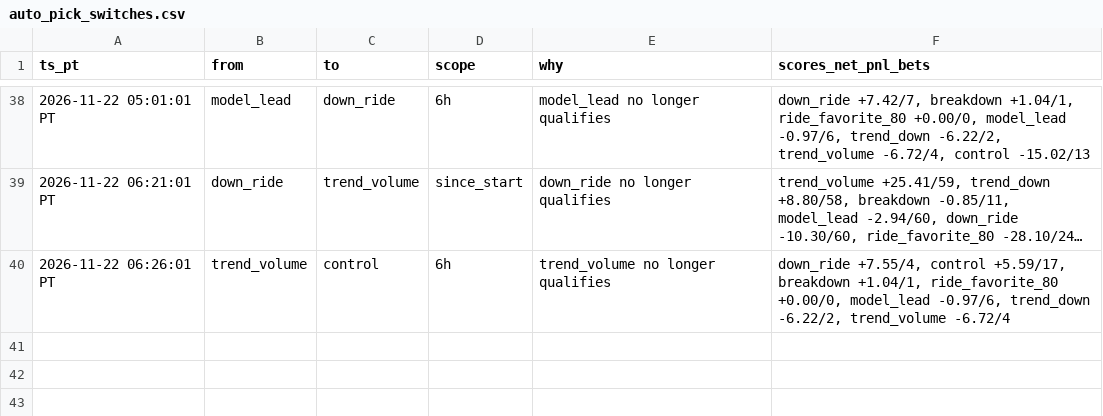
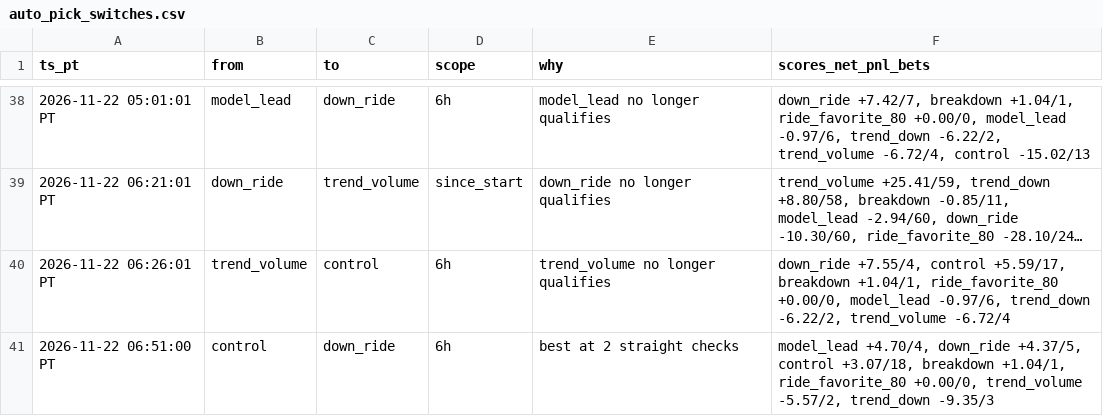
Before and after one commit to michaeldeuchar-dotcom/xrp-paper-bot, a CSV file: data/week1/auto_pick_switches.csv, drawn as a sheet; only a part is shown, gaps mark what is left out; long unchanged cells end in …; the diff names each change by its address in the sheet, - before the commit and + after, or states it on an @@ line.

```diff
--- a/data/week1/auto_pick_switches.csv
+++ b/data/week1/auto_pick_switches.csv
+row 41: 2026-11-22 06:51:00 PT | control | down_ride | 6h | best at 2 straight checks | model_lead +4.70/4, down_ride +4.37/5, control +3.07/18, breakdown +1.04/1, ride_favorite_80 +0.00/0, trend_volume -5.57/2, trend_down -9.35/3
```
Also changed, not shown: data/week1/decisions_tail.csv, data/week1/trades_control.csv, 5 other files.
